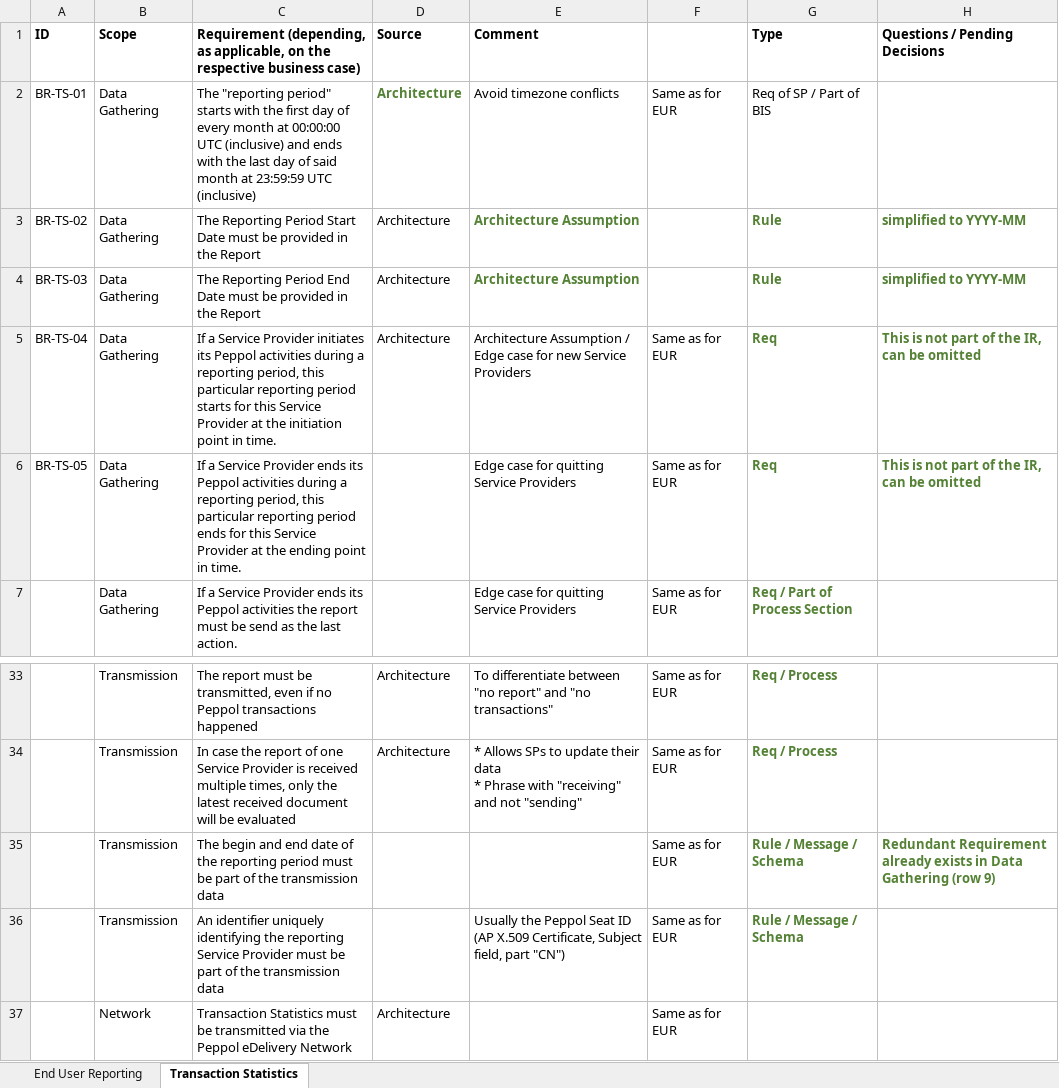
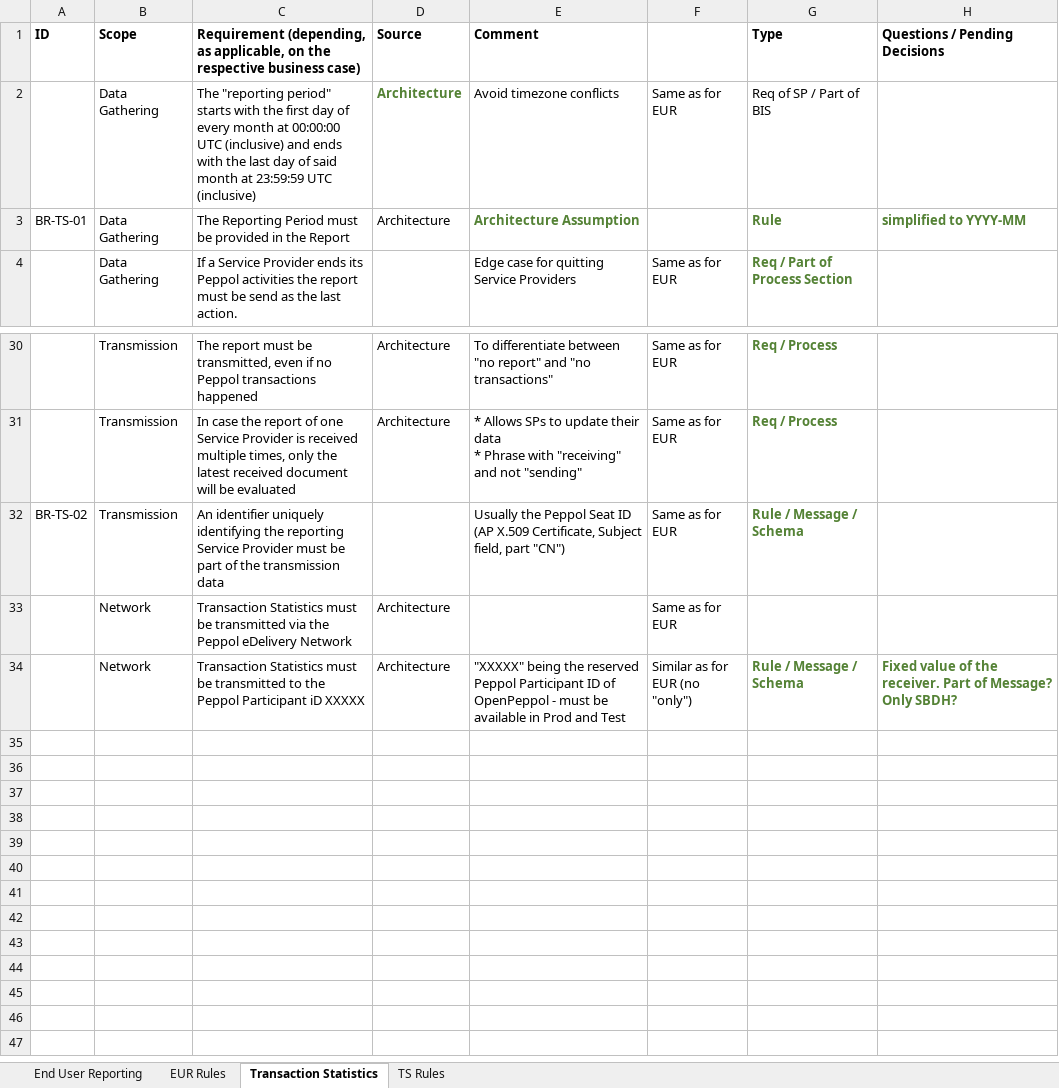
Before and after one commit to OpenPEPPOL/edec-reporting, an Excel workbook: .ph/2022-04-07 Peppol Reporting Requirements Draft.xlsx, sheet Transaction Statistics, drawn as a sheet; only a part is shown, gaps mark what is left out; the shorter side is filled out with more unchanged rows; values as stored, in another font and other column widths than the file's, no borders; removed rows and columns are numbered as before the commit, all else as after; the diff names each change by its address in the sheet, - before the commit and + after, or states it on an @@ line.

Commit message:
Added EUR Schematron; #39

```diff
--- a/.ph/2022-04-07 Peppol Reporting Requirements Draft.xlsx (sheet Transaction Statistics)
+++ b/.ph/2022-04-07 Peppol Reporting Requirements Draft.xlsx (sheet Transaction Statistics)
+sheet tab: EUR Rules
+sheet tab: TS Rules
-A2 (ID): BR-TS-01
+A2 (ID): (empty)
-row 3: BR-TS-02 | Data Gathering | The Reporting Period Start Date must be provided in the Report | Architecture | Architecture Assumption |  | Rule | simplified to YYYY-MM
-A3 (ID): BR-TS-03
+A3 (ID): BR-TS-01
-C3: …Reporting Period End Date must be…
+C3: …Reporting Period must be…
-row 5: BR-TS-04 | Data Gathering | If a Service Provider initiates its Peppol activities during a reporting period, this particular reporting period starts for this Service Provider at the initiation point in time. | Architecture | Architecture Assumption / Edge case for new Service Providers | Same as for EUR | Req | This is not part of the IR, can be omitted
-row 6: BR-TS-05 | Data Gathering | If a Service Provider ends its Peppol activities during a reporting period, this particular reporting period ends for this Service Provider at the ending point in time. |  | Edge case for quitting Service Providers | Same as for EUR | Req | This is not part of the IR, can be omitted
-row 35:  | Transmission | The begin and end date of the reporting period must be part of the transmission data |  |  | Same as for EUR | Rule / Message / Schema | Redundant Requirement already exists in Data Gathering (row 9)
-A32 (ID): (empty)
+A32 (ID): BR-TS-02
```
Also changed, not shown: 2 other files.
